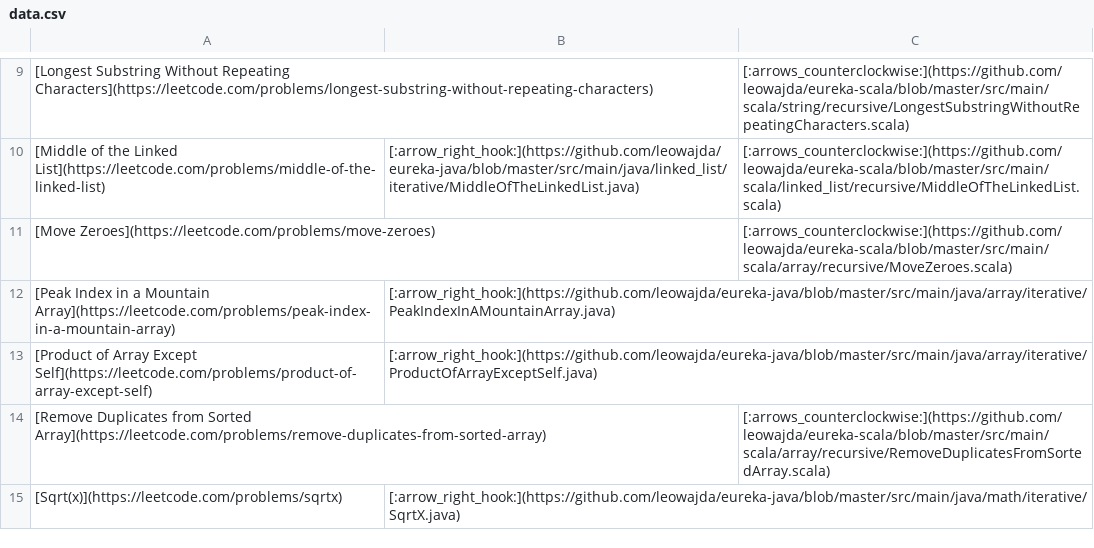
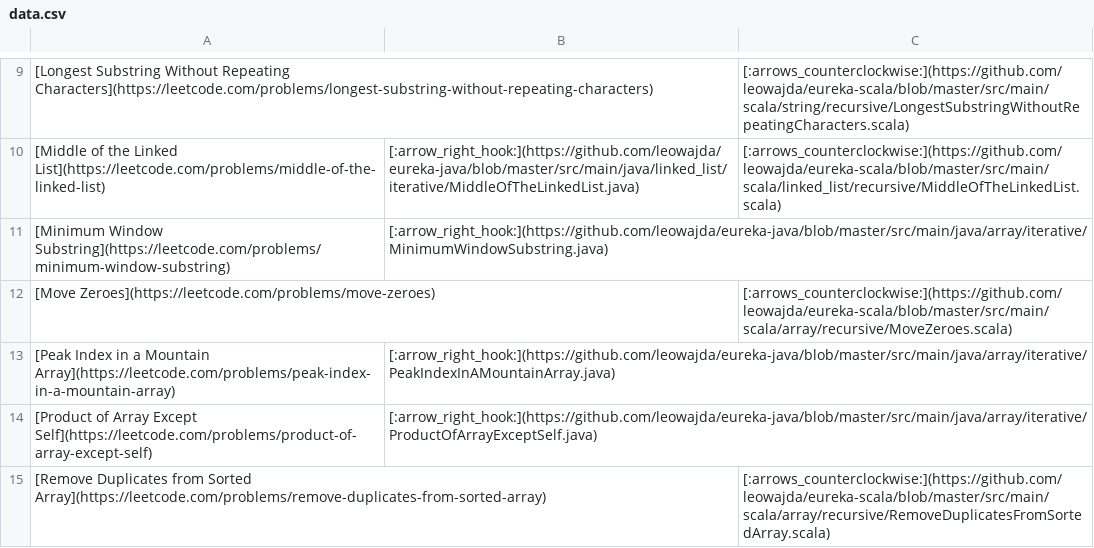
Before and after one commit to leowajda/eureka, a CSV file: content/data.csv, drawn as a sheet; only a part is shown, gaps mark what is left out; the shorter side is filled out with more unchanged rows; the diff names each change by its address in the sheet, - before the commit and + after, or states it on an @@ line.

```diff
--- a/content/data.csv
+++ b/content/data.csv
+row 11: [Minimum Window Substring](https://leetcode.com/problems/minimum-window-substring) | [:arrow_right_hook:](https://github.com/leowajda/eureka-java/blob/master/src/main/java/array/iterative/MinimumWindowSubstring.java)
```
Also changed, not shown: 1 other file.
